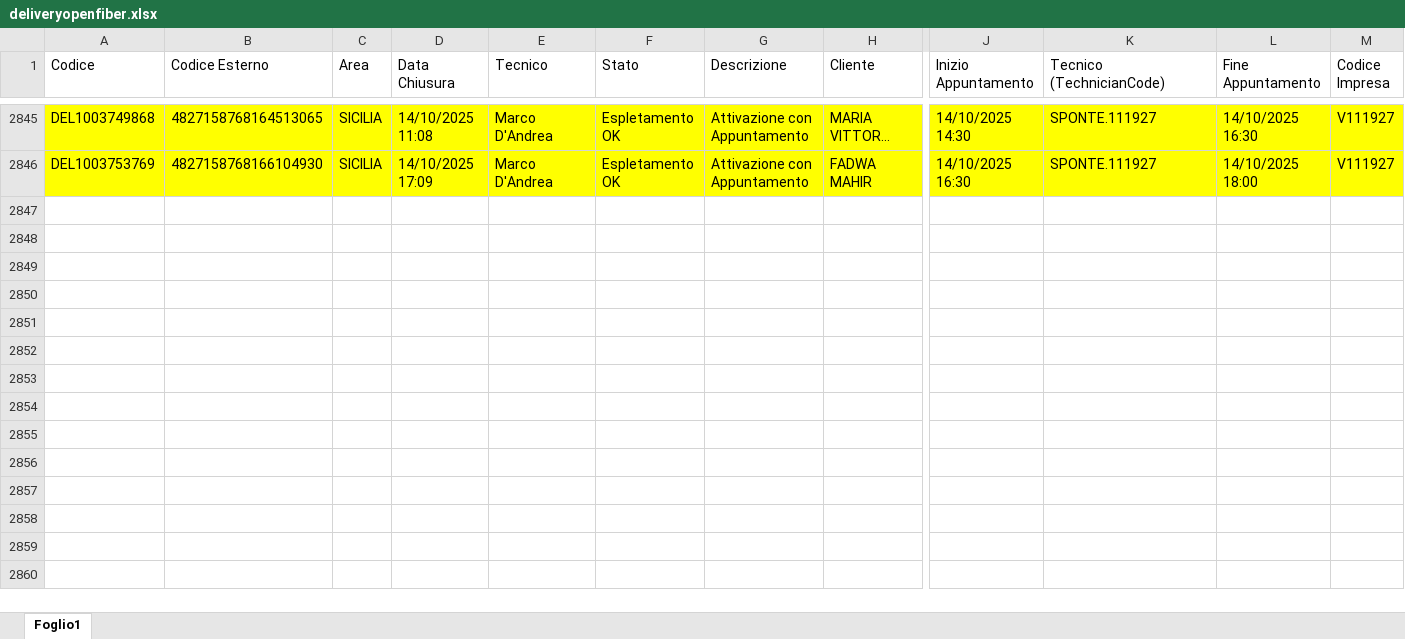
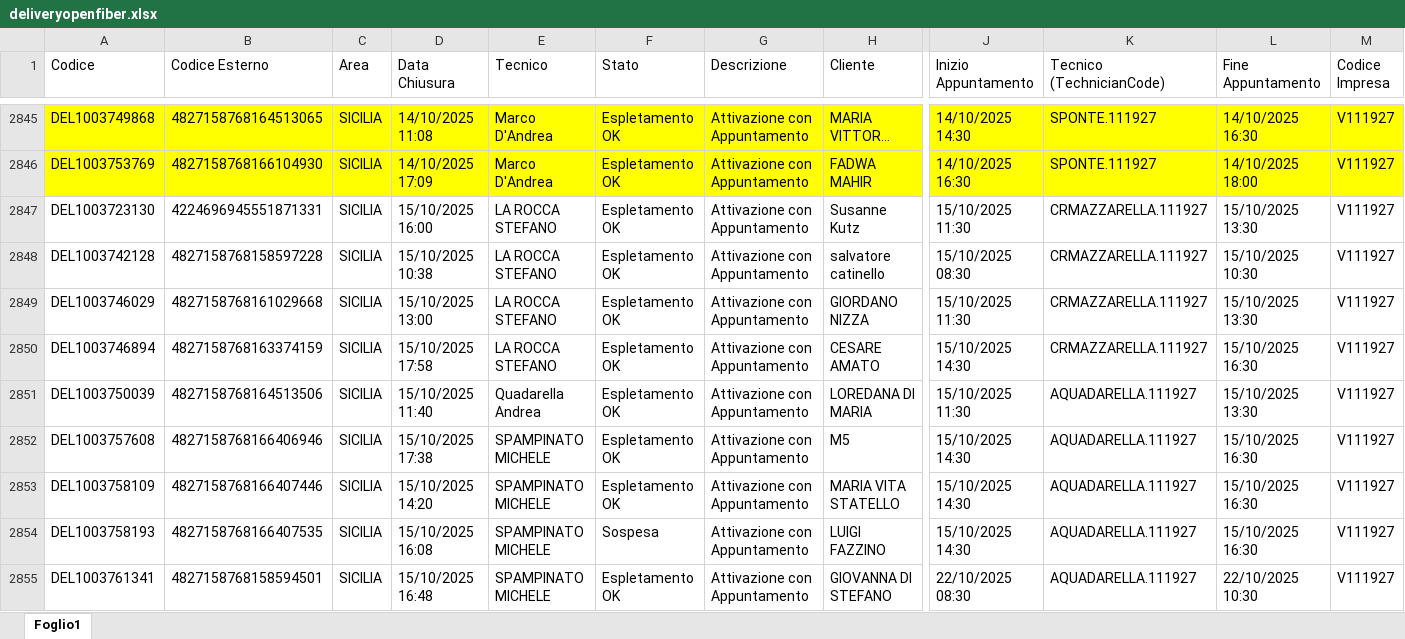
Before and after one commit to lbianco11197/Avanzamento-Delivery-OF, an Excel workbook: deliveryopenfiber.xlsx, sheet Foglio1, drawn as a sheet; only a part is shown, gaps mark what is left out; long unchanged cells end in …; values as stored, in another font and other column widths than the file's, no borders; rows hold the shown columns only; the diff covers the shown part only; the diff names each change by its address in the sheet, - before the commit and + after, or states it on an @@ line.

Commit message:
Aggiornato deliveryopenfiber.xlsx da lbianco via Streamlit

```diff
--- a/deliveryopenfiber.xlsx (sheet Foglio1)
+++ b/deliveryopenfiber.xlsx (sheet Foglio1)
+row 2847: DEL1003723130 | 4224696945551871331 | SICILIA | 15/10/2025 16:00 | LA ROCCA STEFANO | Espletamento OK | Attivazione con Appuntamento | Susanne Kutz | 15/10/2025 11:30 | CRMAZZARELLA.111927 | 15/10/2025 13:30 | V111927
+row 2848: DEL1003742128 | 4827158768158597228 | SICILIA | 15/10/2025 10:38 | LA ROCCA STEFANO | Espletamento OK | Attivazione con Appuntamento | salvatore catinello | 15/10/2025 08:30 | CRMAZZARELLA.111927 | 15/10/2025 10:30 | V111927
+row 2849: DEL1003746029 | 4827158768161029668 | SICILIA | 15/10/2025 13:00 | LA ROCCA STEFANO | Espletamento OK | Attivazione con Appuntamento | GIORDANO NIZZA | 15/10/2025 11:30 | CRMAZZARELLA.111927 | 15/10/2025 13:30 | V111927
+row 2850: DEL1003746894 | 4827158768163374159 | SICILIA | 15/10/2025 17:58 | LA ROCCA STEFANO | Espletamento OK | Attivazione con Appuntamento | CESARE AMATO | 15/10/2025 14:30 | CRMAZZARELLA.111927 | 15/10/2025 16:30 | V111927
+row 2851: DEL1003750039 | 4827158768164513506 | SICILIA | 15/10/2025 11:40 | Quadarella Andrea | Espletamento OK | Attivazione con Appuntamento | LOREDANA DI MARIA | 15/10/2025 11:30 | AQUADARELLA.111927 | 15/10/2025 13:30 | V111927
+row 2852: DEL1003757608 | 4827158768166406946 | SICILIA | 15/10/2025 17:38 | SPAMPINATO MICHELE | Espletamento OK | Attivazione con Appuntamento | M5 | 15/10/2025 14:30 | AQUADARELLA.111927 | 15/10/2025 16:30 | V111927
+row 2853: DEL1003758109 | 4827158768166407446 | SICILIA | 15/10/2025 14:20 | SPAMPINATO MICHELE | Espletamento OK | Attivazione con Appuntamento | MARIA VITA STATELLO | 15/10/2025 14:30 | AQUADARELLA.111927 | 15/10/2025 16:30 | V111927
+row 2854: DEL1003758193 | 4827158768166407535 | SICILIA | 15/10/2025 16:08 | SPAMPINATO MICHELE | Sospesa | Attivazione con Appuntamento | LUIGI FAZZINO | 15/10/2025 14:30 | AQUADARELLA.111927 | 15/10/2025 16:30 | V111927
+row 2855: DEL1003761341 | 4827158768158594501 | SICILIA | 15/10/2025 16:48 | SPAMPINATO MICHELE | Espletamento OK | Attivazione con Appuntamento | GIOVANNA DI STEFANO | 22/10/2025 08:30 | AQUADARELLA.111927 | 22/10/2025 10:30 | V111927
```
Also changed, not shown: 42 added rows elsewhere in this sheet.
